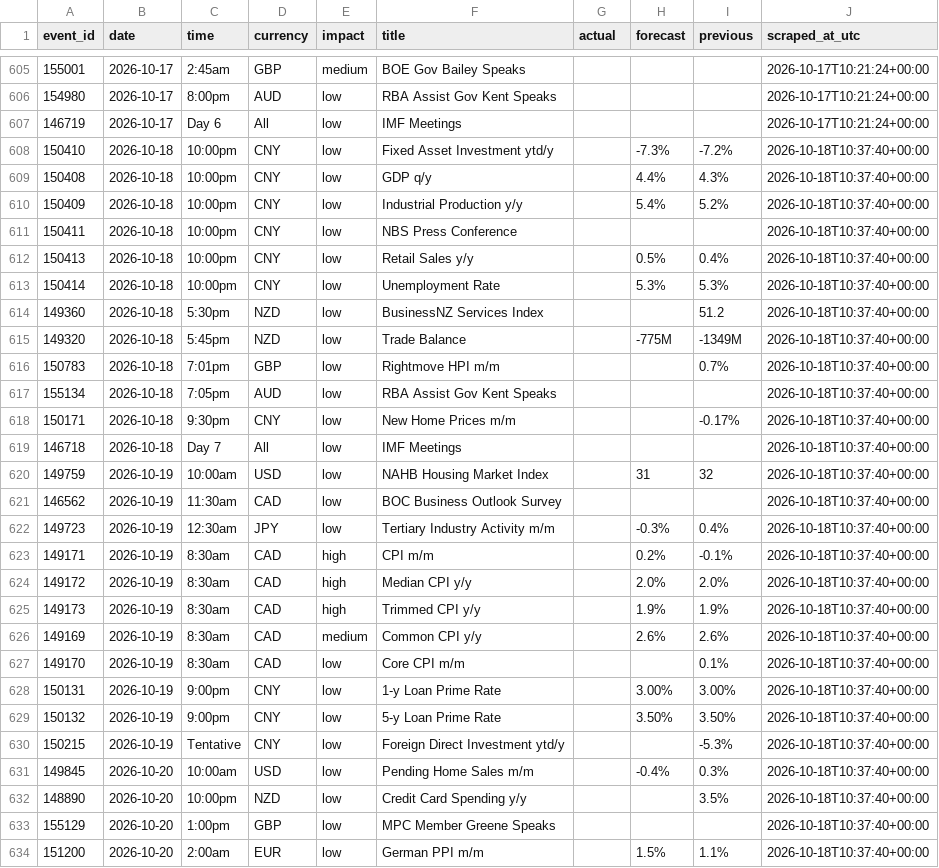
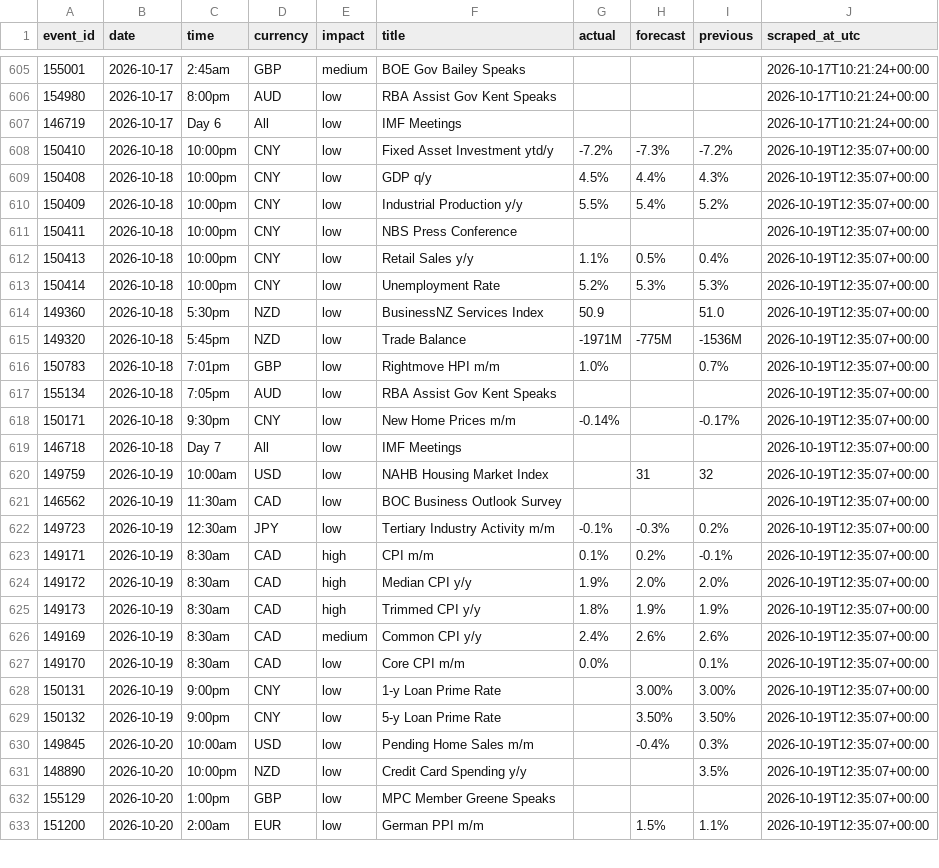
Before and after one commit to wahazzin/quant-trading-ten-strategies-rejected, a CSV file: data/ff_calendar_log.csv, drawn as a sheet; only a part is shown, gaps mark what is left out; the diff covers the shown part only.

```diff
--- a/data/ff_calendar_log.csv
+++ b/data/ff_calendar_log.csv
@@ -607,28 +607,27 @@ event_id,date,time,currency,impact,title,actual,forecast,previous,scraped_at_utc
 146719,2026-10-17,Day 6,All,low,IMF Meetings,,,,2026-10-17T10:21:24+00:00
-150410,2026-10-18,10:00pm,CNY,low,Fixed Asset Investment ytd/y,,-7.3%,-7.2%,2026-10-18T10:37:40+00:00
-150408,2026-10-18,10:00pm,CNY,low,GDP q/y,,4.4%,4.3%,2026-10-18T10:37:40+00:00
-150409,2026-10-18,10:00pm,CNY,low,Industrial Production y/y,,5.4%,5.2%,2026-10-18T10:37:40+00:00
-150411,2026-10-18,10:00pm,CNY,low,NBS Press Conference,,,,2026-10-18T10:37:40+00:00
-150413,2026-10-18,10:00pm,CNY,low,Retail Sales y/y,,0.5%,0.4%,2026-10-18T10:37:40+00:00
-150414,2026-10-18,10:00pm,CNY,low,Unemployment Rate,,5.3%,5.3%,2026-10-18T10:37:40+00:00
-149360,2026-10-18,5:30pm,NZD,low,BusinessNZ Services Index,,,51.2,2026-10-18T10:37:40+00:00
-149320,2026-10-18,5:45pm,NZD,low,Trade Balance,,-775M,-1349M,2026-10-18T10:37:40+00:00
-150783,2026-10-18,7:01pm,GBP,low,Rightmove HPI m/m,,,0.7%,2026-10-18T10:37:40+00:00
-155134,2026-10-18,7:05pm,AUD,low,RBA Assist Gov Kent Speaks,,,,2026-10-18T10:37:40+00:00
-150171,2026-10-18,9:30pm,CNY,low,New Home Prices m/m,,,-0.17%,2026-10-18T10:37:40+00:00
-146718,2026-10-18,Day 7,All,low,IMF Meetings,,,,2026-10-18T10:37:40+00:00
-149759,2026-10-19,10:00am,USD,low,NAHB Housing Market Index,,31,32,2026-10-18T10:37:40+00:00
-146562,2026-10-19,11:30am,CAD,low,BOC Business Outlook Survey,,,,2026-10-18T10:37:40+00:00
-149723,2026-10-19,12:30am,JPY,low,Tertiary Industry Activity m/m,,-0.3%,0.4%,2026-10-18T10:37:40+00:00
-149171,2026-10-19,8:30am,CAD,high,CPI m/m,,0.2%,-0.1%,2026-10-18T10:37:40+00:00
-149172,2026-10-19,8:30am,CAD,high,Median CPI y/y,,2.0%,2.0%,2026-10-18T10:37:40+00:00
-149173,2026-10-19,8:30am,CAD,high,Trimmed CPI y/y,,1.9%,1.9%,2026-10-18T10:37:40+00:00
-149169,2026-10-19,8:30am,CAD,medium,Common CPI y/y,,2.6%,2.6%,2026-10-18T10:37:40+00:00
-149170,2026-10-19,8:30am,CAD,low,Core CPI m/m,,,0.1%,2026-10-18T10:37:40+00:00
-150131,2026-10-19,9:00pm,CNY,low,1-y Loan Prime Rate,,3.00%,3.00%,2026-10-18T10:37:40+00:00
-150132,2026-10-19,9:00pm,CNY,low,5-y Loan Prime Rate,,3.50%,3.50%,2026-10-18T10:37:40+00:00
-150215,2026-10-19,Tentative,CNY,low,Foreign Direct Investment ytd/y,,,-5.3%,2026-10-18T10:37:40+00:00
-149845,2026-10-20,10:00am,USD,low,Pending Home Sales m/m,,-0.4%,0.3%,2026-10-18T10:37:40+00:00
-148890,2026-10-20,10:00pm,NZD,low,Credit Card Spending y/y,,,3.5%,2026-10-18T10:37:40+00:00
-155129,2026-10-20,1:00pm,GBP,low,MPC Member Greene Speaks,,,,2026-10-18T10:37:40+00:00
-151200,2026-10-20,2:00am,EUR,low,German PPI m/m,,1.5%,1.1%,2026-10-18T10:37:40+00:00
+150410,2026-10-18,10:00pm,CNY,low,Fixed Asset Investment ytd/y,-7.2%,-7.3%,-7.2%,2026-10-19T12:35:07+00:00
+150408,2026-10-18,10:00pm,CNY,low,GDP q/y,4.5%,4.4%,4.3%,2026-10-19T12:35:07+00:00
+150409,2026-10-18,10:00pm,CNY,low,Industrial Production y/y,5.5%,5.4%,5.2%,2026-10-19T12:35:07+00:00
+150411,2026-10-18,10:00pm,CNY,low,NBS Press Conference,,,,2026-10-19T12:35:07+00:00
+150413,2026-10-18,10:00pm,CNY,low,Retail Sales y/y,1.1%,0.5%,0.4%,2026-10-19T12:35:07+00:00
+150414,2026-10-18,10:00pm,CNY,low,Unemployment Rate,5.2%,5.3%,5.3%,2026-10-19T12:35:07+00:00
+149360,2026-10-18,5:30pm,NZD,low,BusinessNZ Services Index,50.9,,51.0,2026-10-19T12:35:07+00:00
+149320,2026-10-18,5:45pm,NZD,low,Trade Balance,-1971M,-775M,-1536M,2026-10-19T12:35:07+00:00
+150783,2026-10-18,7:01pm,GBP,low,Rightmove HPI m/m,1.0%,,0.7%,2026-10-19T12:35:07+00:00
+155134,2026-10-18,7:05pm,AUD,low,RBA Assist Gov Kent Speaks,,,,2026-10-19T12:35:07+00:00
+150171,2026-10-18,9:30pm,CNY,low,New Home Prices m/m,-0.14%,,-0.17%,2026-10-19T12:35:07+00:00
+146718,2026-10-18,Day 7,All,low,IMF Meetings,,,,2026-10-19T12:35:07+00:00
+149759,2026-10-19,10:00am,USD,low,NAHB Housing Market Index,,31,32,2026-10-19T12:35:07+00:00
+146562,2026-10-19,11:30am,CAD,low,BOC Business Outlook Survey,,,,2026-10-19T12:35:07+00:00
+149723,2026-10-19,12:30am,JPY,low,Tertiary Industry Activity m/m,-0.1%,-0.3%,0.2%,2026-10-19T12:35:07+00:00
+149171,2026-10-19,8:30am,CAD,high,CPI m/m,0.1%,0.2%,-0.1%,2026-10-19T12:35:07+00:00
+149172,2026-10-19,8:30am,CAD,high,Median CPI y/y,1.9%,2.0%,2.0%,2026-10-19T12:35:07+00:00
+149173,2026-10-19,8:30am,CAD,high,Trimmed CPI y/y,1.8%,1.9%,1.9%,2026-10-19T12:35:07+00:00
+149169,2026-10-19,8:30am,CAD,medium,Common CPI y/y,2.4%,2.6%,2.6%,2026-10-19T12:35:07+00:00
+149170,2026-10-19,8:30am,CAD,low,Core CPI m/m,0.0%,,0.1%,2026-10-19T12:35:07+00:00
+150131,2026-10-19,9:00pm,CNY,low,1-y Loan Prime Rate,,3.00%,3.00%,2026-10-19T12:35:07+00:00
+150132,2026-10-19,9:00pm,CNY,low,5-y Loan Prime Rate,,3.50%,3.50%,2026-10-19T12:35:07+00:00
+149845,2026-10-20,10:00am,USD,low,Pending Home Sales m/m,,-0.4%,0.3%,2026-10-19T12:35:07+00:00
+148890,2026-10-20,10:00pm,NZD,low,Credit Card Spending y/y,,,3.5%,2026-10-19T12:35:07+00:00
+155129,2026-10-20,1:00pm,GBP,low,MPC Member Greene Speaks,,,,2026-10-19T12:35:07+00:00
+151200,2026-10-20,2:00am,EUR,low,German PPI m/m,,1.5%,1.1%,2026-10-19T12:35:07+00:00
```
Also changed, not shown: 1 added row and 59 edited cells elsewhere in this file.
